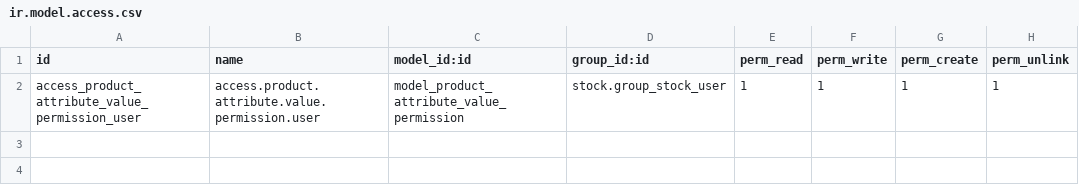
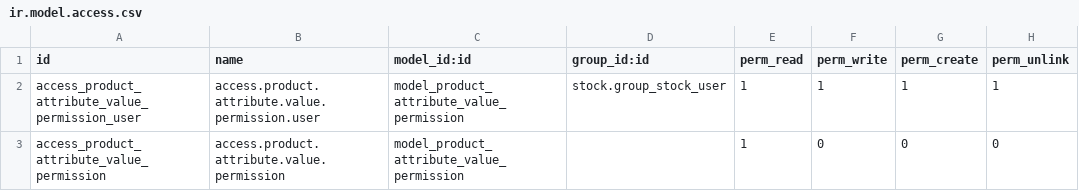
Before and after one commit to qrtl/rpl-custom, a CSV file: website_sale_product_attribute_value_filter_rpl/security/ir.model.access.csv, drawn as a sheet.

Commit message:
[FIX] Allow public user to access the rules

```diff
--- a/website_sale_product_attribute_value_filter_rpl/security/ir.model.access.csv
+++ b/website_sale_product_attribute_value_filter_rpl/security/ir.model.access.csv
@@ -2 +2,2 @@ id,name,model_id:id,group_id:id,perm_read,perm_write,perm_create,perm_unlink
 access_product_attribute_value_permission_user,access.product.attribute.value.permission.user,model_product_attribute_value_permission,stock.group_stock_user,1,1,1,1
+access_product_attribute_value_permission,access.product.attribute.value.permission,model_product_attribute_value_permission,,1,0,0,0
```
